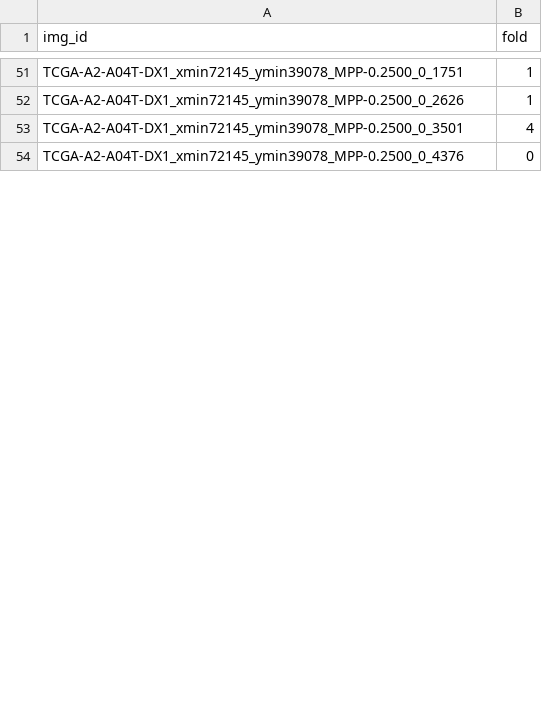
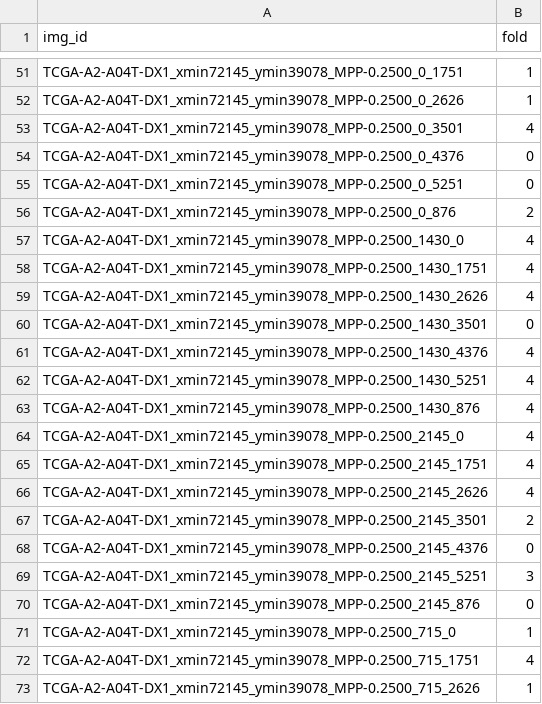
Before and after one commit to calmux/SAMPath-plus, a CSV file: dataset_cfg/BCSS_cv.csv, drawn as a sheet; only a part is shown, gaps mark what is left out; the diff covers the shown part only.

```diff
--- a/dataset_cfg/BCSS_cv.csv
+++ b/dataset_cfg/BCSS_cv.csv
@@ -54 +54,20 @@ TCGA-A2-A04T-DX1_xmin72145_ymin39078_MPP-0.2500_0_3501,4
 TCGA-A2-A04T-DX1_xmin72145_ymin39078_MPP-0.2500_0_4376,0
+TCGA-A2-A04T-DX1_xmin72145_ymin39078_MPP-0.2500_0_5251,0
+TCGA-A2-A04T-DX1_xmin72145_ymin39078_MPP-0.2500_0_876,2
+TCGA-A2-A04T-DX1_xmin72145_ymin39078_MPP-0.2500_1430_0,4
+TCGA-A2-A04T-DX1_xmin72145_ymin39078_MPP-0.2500_1430_1751,4
+TCGA-A2-A04T-DX1_xmin72145_ymin39078_MPP-0.2500_1430_2626,4
+TCGA-A2-A04T-DX1_xmin72145_ymin39078_MPP-0.2500_1430_3501,0
+TCGA-A2-A04T-DX1_xmin72145_ymin39078_MPP-0.2500_1430_4376,4
+TCGA-A2-A04T-DX1_xmin72145_ymin39078_MPP-0.2500_1430_5251,4
+TCGA-A2-A04T-DX1_xmin72145_ymin39078_MPP-0.2500_1430_876,4
+TCGA-A2-A04T-DX1_xmin72145_ymin39078_MPP-0.2500_2145_0,4
+TCGA-A2-A04T-DX1_xmin72145_ymin39078_MPP-0.2500_2145_1751,4
+TCGA-A2-A04T-DX1_xmin72145_ymin39078_MPP-0.2500_2145_2626,4
+TCGA-A2-A04T-DX1_xmin72145_ymin39078_MPP-0.2500_2145_3501,2
+TCGA-A2-A04T-DX1_xmin72145_ymin39078_MPP-0.2500_2145_4376,0
+TCGA-A2-A04T-DX1_xmin72145_ymin39078_MPP-0.2500_2145_5251,3
+TCGA-A2-A04T-DX1_xmin72145_ymin39078_MPP-0.2500_2145_876,0
+TCGA-A2-A04T-DX1_xmin72145_ymin39078_MPP-0.2500_715_0,1
+TCGA-A2-A04T-DX1_xmin72145_ymin39078_MPP-0.2500_715_1751,4
+TCGA-A2-A04T-DX1_xmin72145_ymin39078_MPP-0.2500_715_2626,1
```
Also changed, not shown: 8 added rows and 1 edited cell elsewhere in this file.
